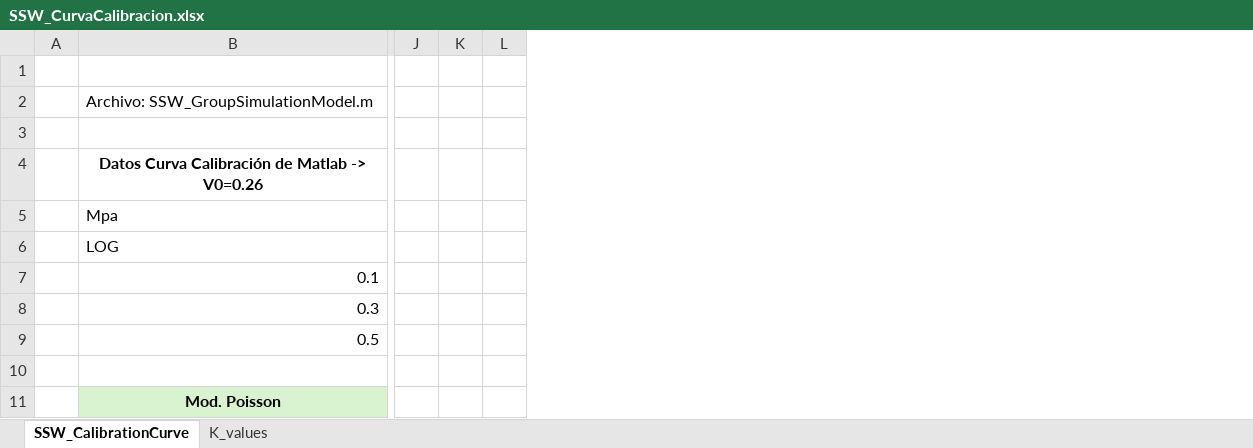
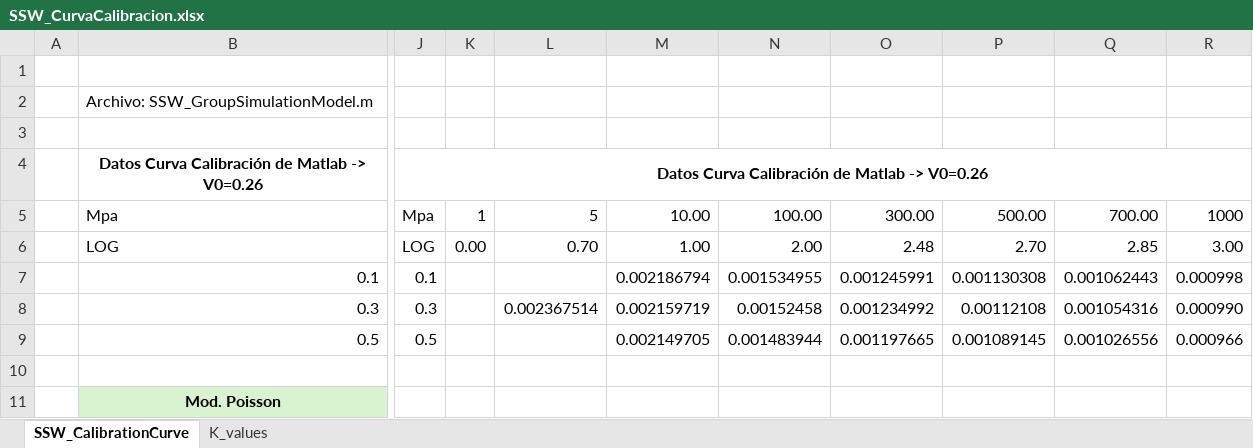
Before and after one commit to pabseb22/SingleSolitaryWaveAnalysis, an Excel workbook: SSW_CurvaCalibracion.xlsx, sheet SSW_CalibrationCurve, drawn as a sheet; only a part is shown, gaps mark what is left out; values as stored, in another font and other column widths than the file's, no borders; conditional formats not drawn; removed rows and columns are numbered as before the commit, all else as after; the diff covers the shown part only; the diff names each change by its address in the sheet, - before the commit and + after, or states it on an @@ line.

```diff
--- a/SSW_CurvaCalibracion.xlsx (sheet SSW_CalibrationCurve)
+++ b/SSW_CurvaCalibracion.xlsx (sheet SSW_CalibrationCurve)
-column J, empty
-column K, empty
-column L, empty
+column J, rows 4-9: Datos Curva Calibración de Matlab -> V0=0.26 | Mpa | LOG | 0.1 | 0.3 | 0.5
+column K, rows 5-6: 1 | 0.00
+column L, rows 5-8: 5 | 0.70 |  | 0.002367514
+column M, rows 5-9: 10.00 | 1.00 | 0.002186794 | 0.002159719 | 0.002149705
+column N, rows 5-9: 100.00 | 2.00 | 0.001534955 | 0.00152458 | 0.001483944
+column O, rows 5-9: 300.00 | 2.48 | 0.001245991 | 0.001234992 | 0.001197665
+column P, rows 5-9: 500.00 | 2.70 | 0.001130308 | 0.00112108 | 0.001089145
+column Q, rows 5-9: 700.00 | 2.85 | 0.001062443 | 0.001054316 | 0.001026556
+column R, rows 5-9: 1000 | 3.00 | 0.000998 | 0.000990 | 0.000966
```
Also changed, not shown: 2 added columns and 6 removed columns elsewhere in this sheet, sheet K_values, charts or pictures, 3 other files.
